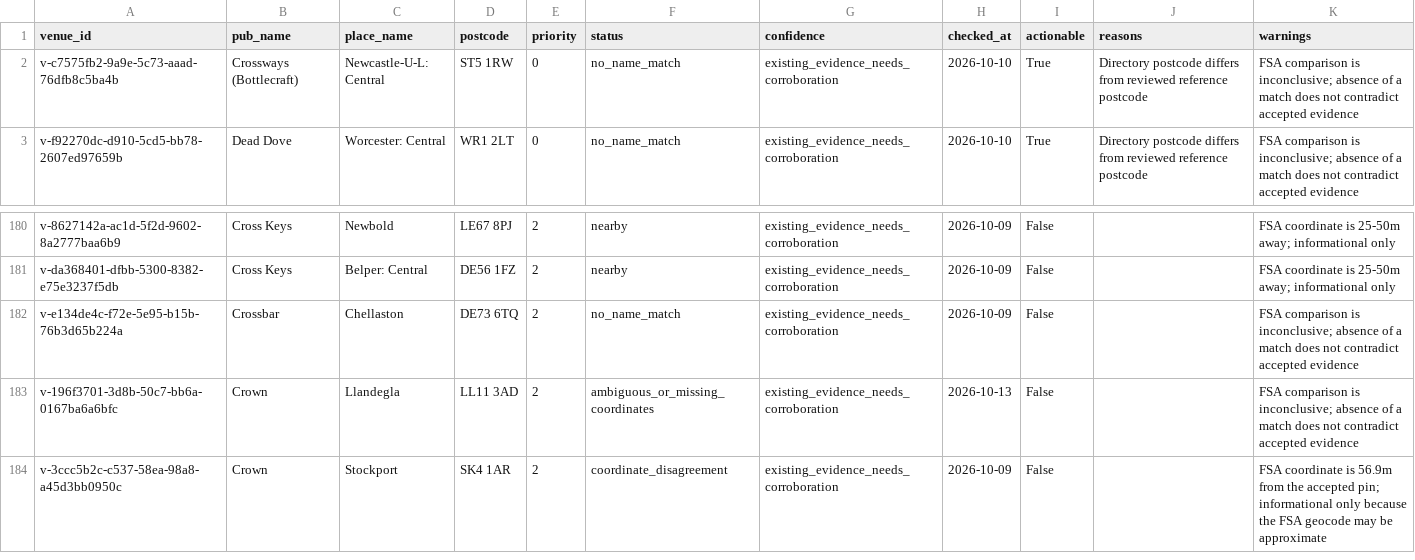
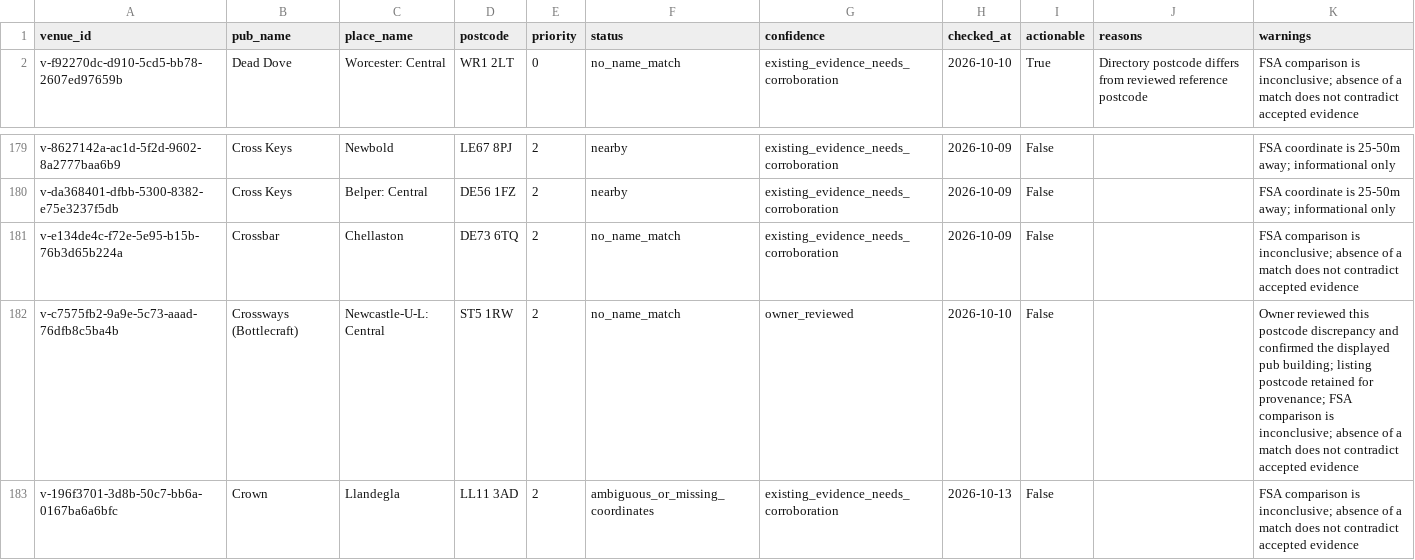
Before and after one commit to bristolbagpiper/BassBeerMap, a CSV file: audit/full-location-audit.csv, drawn as a sheet; only a part is shown, gaps mark what is left out; the shorter side is filled out with more unchanged rows.

Commit message:
Record owner confirmation of Crossways postcode discrepancy

```diff
--- a/audit/full-location-audit.csv
+++ b/audit/full-location-audit.csv
@@ -1,3 +1,2 @@
 venue_id,pub_name,place_name,postcode,priority,status,confidence,checked_at,actionable,reasons,warnings
-v-c7575fb2-9a9e-5c73-aaad-76dfb8c5ba4b,Crossways (Bottlecraft),Newcastle-U-L: Central,ST5 1RW,0,no_name_match,existing_evidence_needs_corroboration,2026-10-10,True,Directory postcode differs from reviewed reference postcode,FSA comparison is inconclusive; absence of a match does not contradict accepted evidence
 v-f92270dc-d910-5cd5-bb78-2607ed97659b,Dead Dove,Worcester: Central,WR1 2LT,0,no_name_match,existing_evidence_needs_corroboration,2026-10-10,True,Directory postcode differs from reviewed reference postcode,FSA comparison is inconclusive; absence of a match does not contradict accepted evidence
@@ -182,2 +181,3 @@ v-da368401-dfbb-5300-8382-e75e3237f5db,Cross Keys,Belper: Central,DE56 1FZ,2,nea
 v-e134de4c-f72e-5e95-b15b-76b3d65b224a,Crossbar,Chellaston,DE73 6TQ,2,no_name_match,existing_evidence_needs_corroboration,2026-10-09,False,,FSA comparison is inconclusive; absence of a match does not contradict accepted evidence
+v-c7575fb2-9a9e-5c73-aaad-76dfb8c5ba4b,Crossways (Bottlecraft),Newcastle-U-L: Central,ST5 1RW,2,no_name_match,owner_reviewed,2026-10-10,False,,Owner reviewed this postcode discrepancy and confirmed the displayed pub building; listing postcode retained for provenance; FSA comparison is inconclusive; absence of a match does not contradict accepted evidence
 v-196f3701-3d8b-50c7-bb6a-0167ba6a6bfc,Crown,Llandegla,LL11 3AD,2,ambiguous_or_missing_coordinates,existing_evidence_needs_corroboration,2026-10-13,False,,FSA comparison is inconclusive; absence of a match does not contradict accepted evidence
```
Also changed, not shown: 7 other files.
